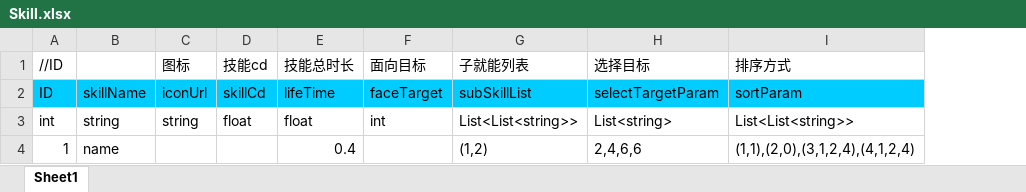
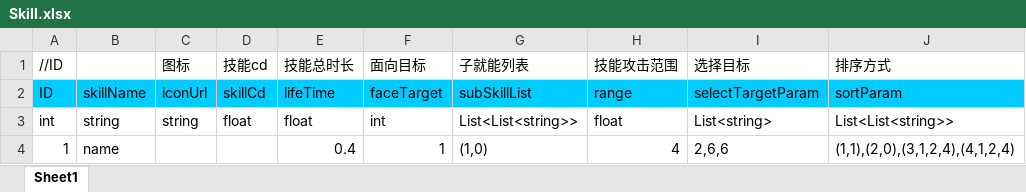
Before and after one commit to chiguozi/IDK, an Excel workbook: Assets/Excels/Skill.xlsx, sheet Sheet1, drawn as a sheet; values as stored, in another font and other column widths than the file's, no borders; addresses are those after the commit; the diff names each change by its address in the sheet, - before the commit and + after, or states it on an @@ line.

```diff
--- a/Assets/Excels/Skill.xlsx (sheet Sheet1)
+++ b/Assets/Excels/Skill.xlsx (sheet Sheet1)
+column H (技能攻击范围), rows 2-4: range | float | 4
-F4 (面向目标): (empty)
+F4 (面向目标): 1
-G4 (子就能列表): (1,2)
+G4 (子就能列表): (1,0)
-I4 (选择目标): 2,4,6,6
+I4 (选择目标): 2,6,6
```
Also changed, not shown: 10 other files.
